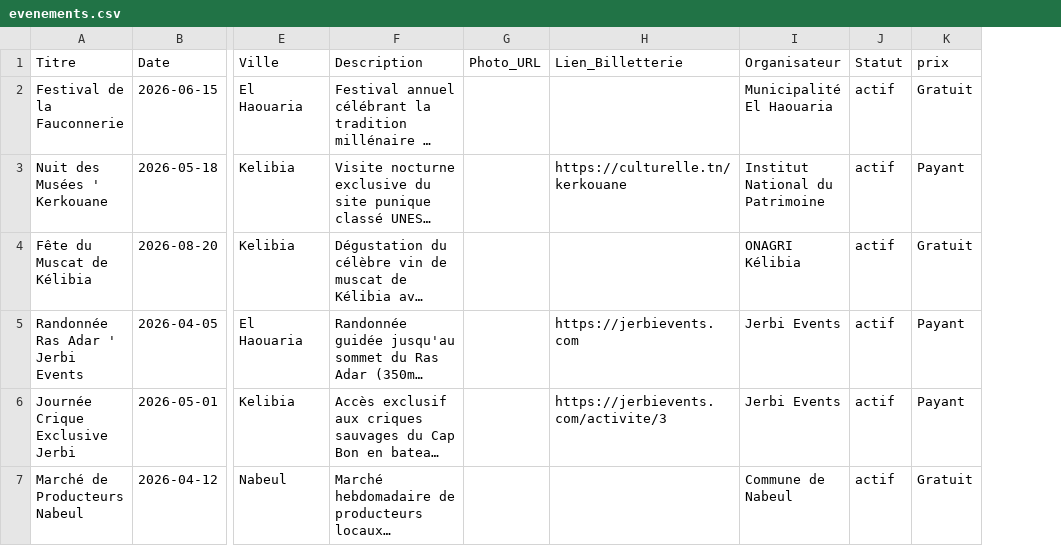
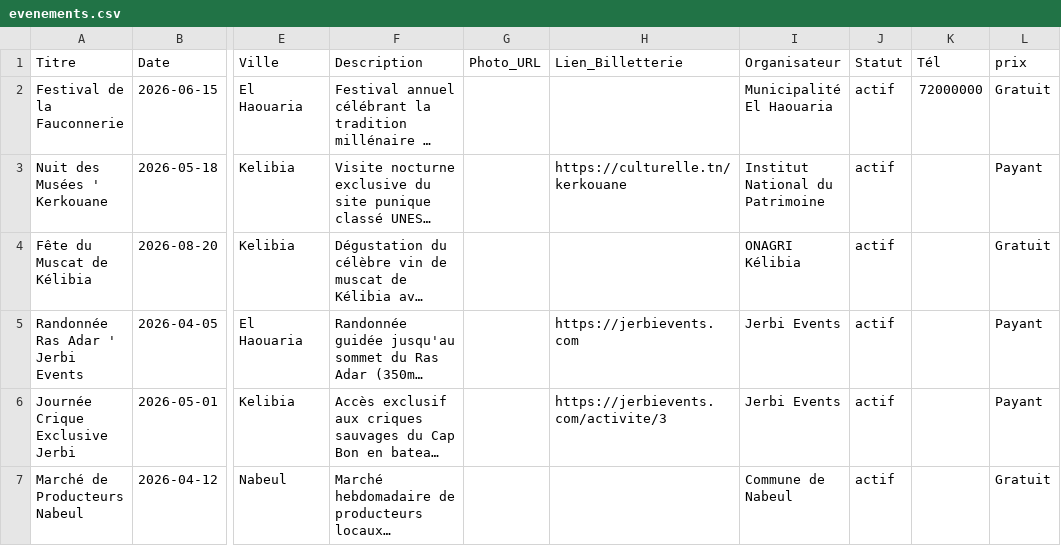
Before and after one commit to AmerBelhadj/Explore, a CSV file: data/evenements.csv, drawn as a sheet; only a part is shown, gaps mark what is left out; long unchanged cells end in …; the diff names each change by its address in the sheet, - before the commit and + after, or states it on an @@ line.

```diff
--- a/data/evenements.csv
+++ b/data/evenements.csv
+column K (Tél), row 2: 72000000
```
Also changed, not shown: data/partenaires.csv, 1 other file.
